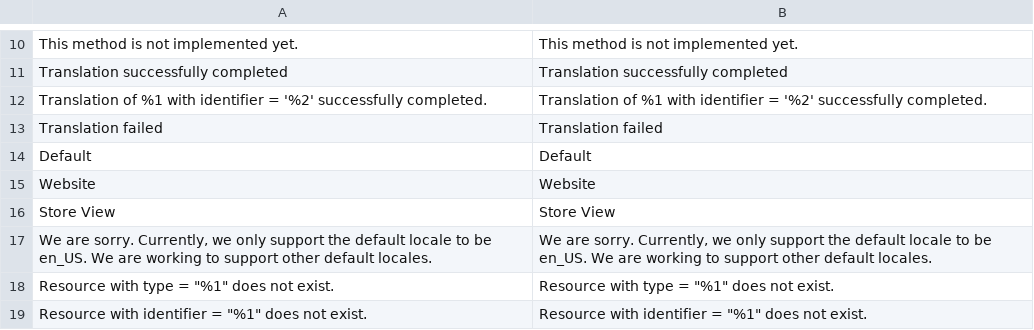
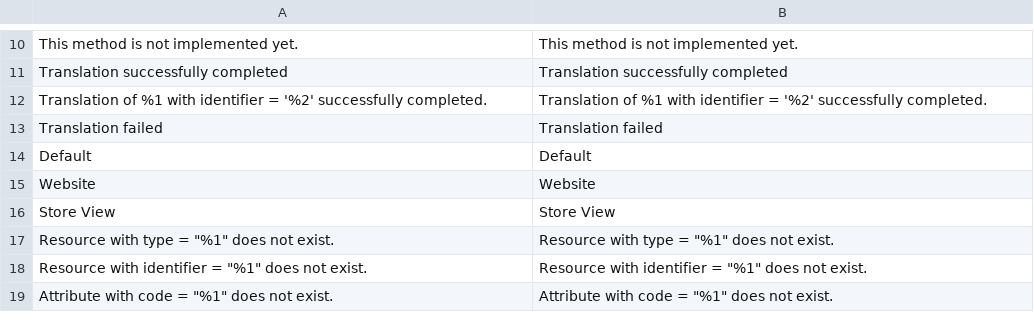
Before and after one commit to aheadWorks/module-langshop, a CSV file: i18n/en_US.csv, drawn as a sheet; only a part is shown, gaps mark what is left out; the shorter side is filled out with more unchanged rows; the diff names each change by its address in the sheet, - before the commit and + after, or states it on an @@ line.

Commit message:
LSM2-231: remove dependency of en_US locales for csv resources

```diff
--- a/i18n/en_US.csv
+++ b/i18n/en_US.csv
-row 17: We are sorry. Currently, we only support the default locale to be en_US. We are working to support other default locales. | We are sorry. Currently, we only support the default locale to be en_US. We are working to support other default locales.
```
Also changed, not shown: 2 other files.
